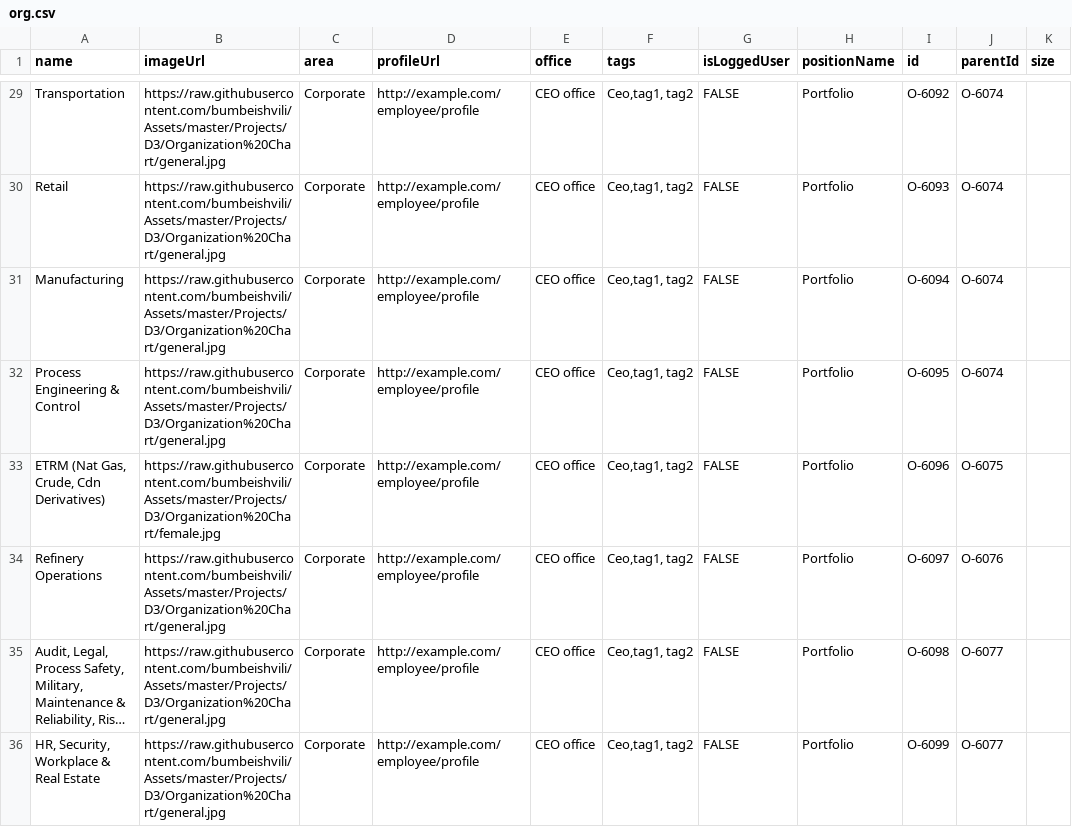
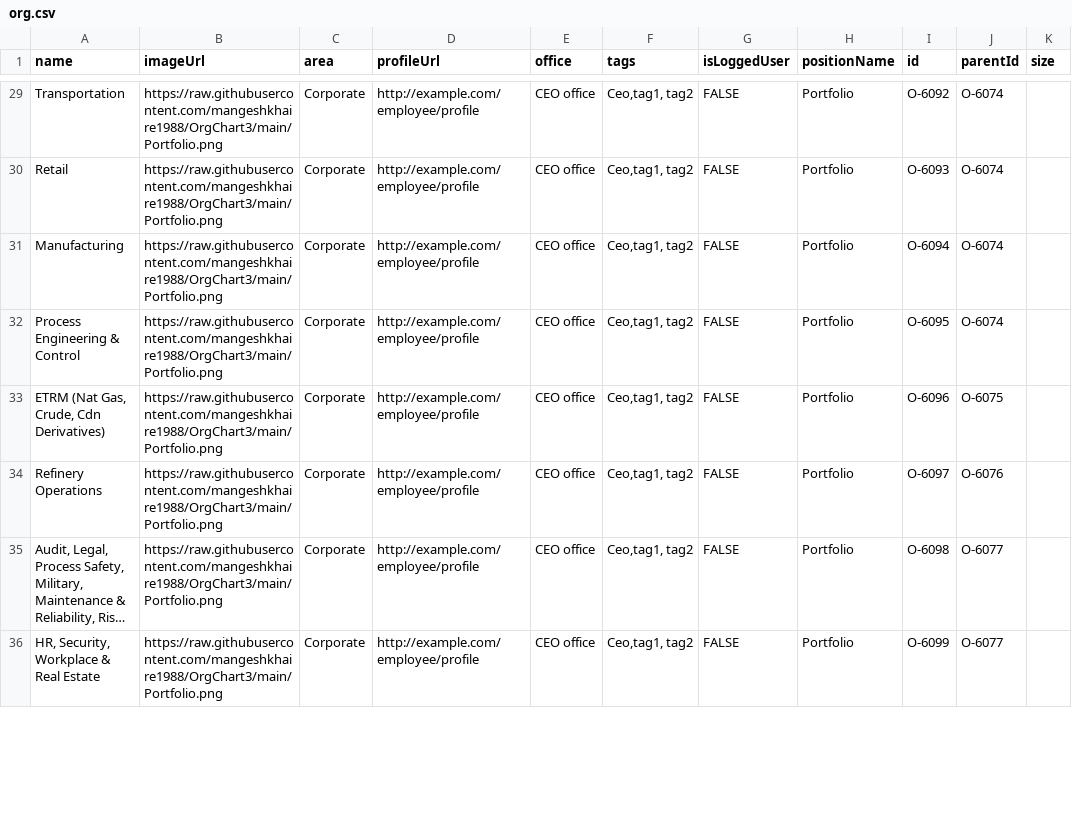
Before and after one commit to mangeshkhaire1988/OrgChart3, a CSV file: org.csv, drawn as a sheet; only a part is shown, gaps mark what is left out; long unchanged cells end in …; the diff covers the shown part only; the diff names each change by its address in the sheet, - before the commit and + after, or states it on an @@ line.

```diff
--- a/org.csv
+++ b/org.csv
-B29:B32 (imageUrl): https://raw.githubusercontent.com/bumbeishvili/Assets/master/Projects/D3/Organization%20Chart/general.jpg
+B29:B32 (imageUrl): https://raw.githubusercontent.com/mangeshkhaire1988/OrgChart3/main/Portfolio.png
-B33 (imageUrl): https://raw.githubusercontent.com/bumbeishvili/Assets/master/Projects/D3/Organization%20Chart/female.jpg
+B33 (imageUrl): https://raw.githubusercontent.com/mangeshkhaire1988/OrgChart3/main/Portfolio.png
-B34:B36 (imageUrl): https://raw.githubusercontent.com/bumbeishvili/Assets/master/Projects/D3/Organization%20Chart/general.jpg
+B34:B36 (imageUrl): https://raw.githubusercontent.com/mangeshkhaire1988/OrgChart3/main/Portfolio.png
```
Also changed, not shown: 35 edited cells elsewhere in this file.
